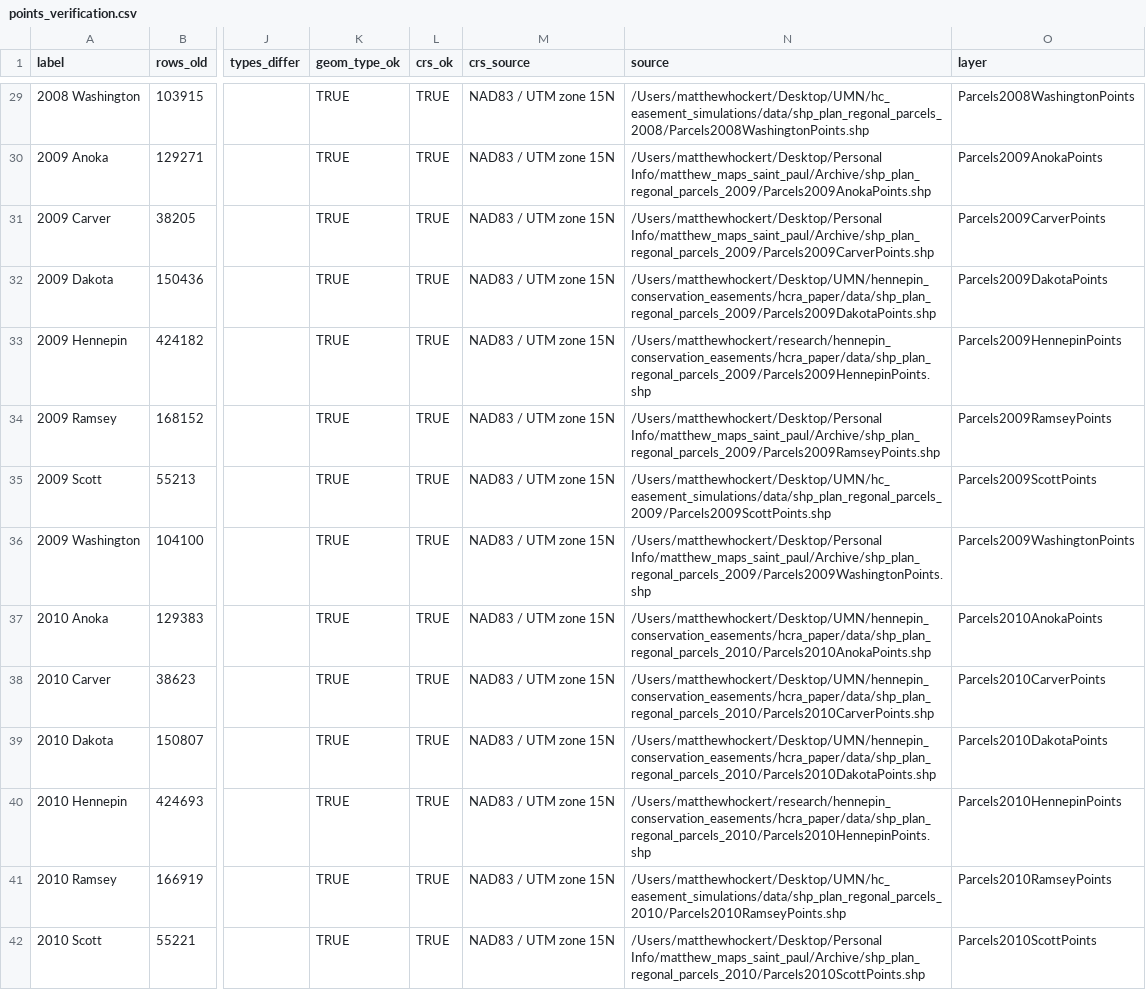
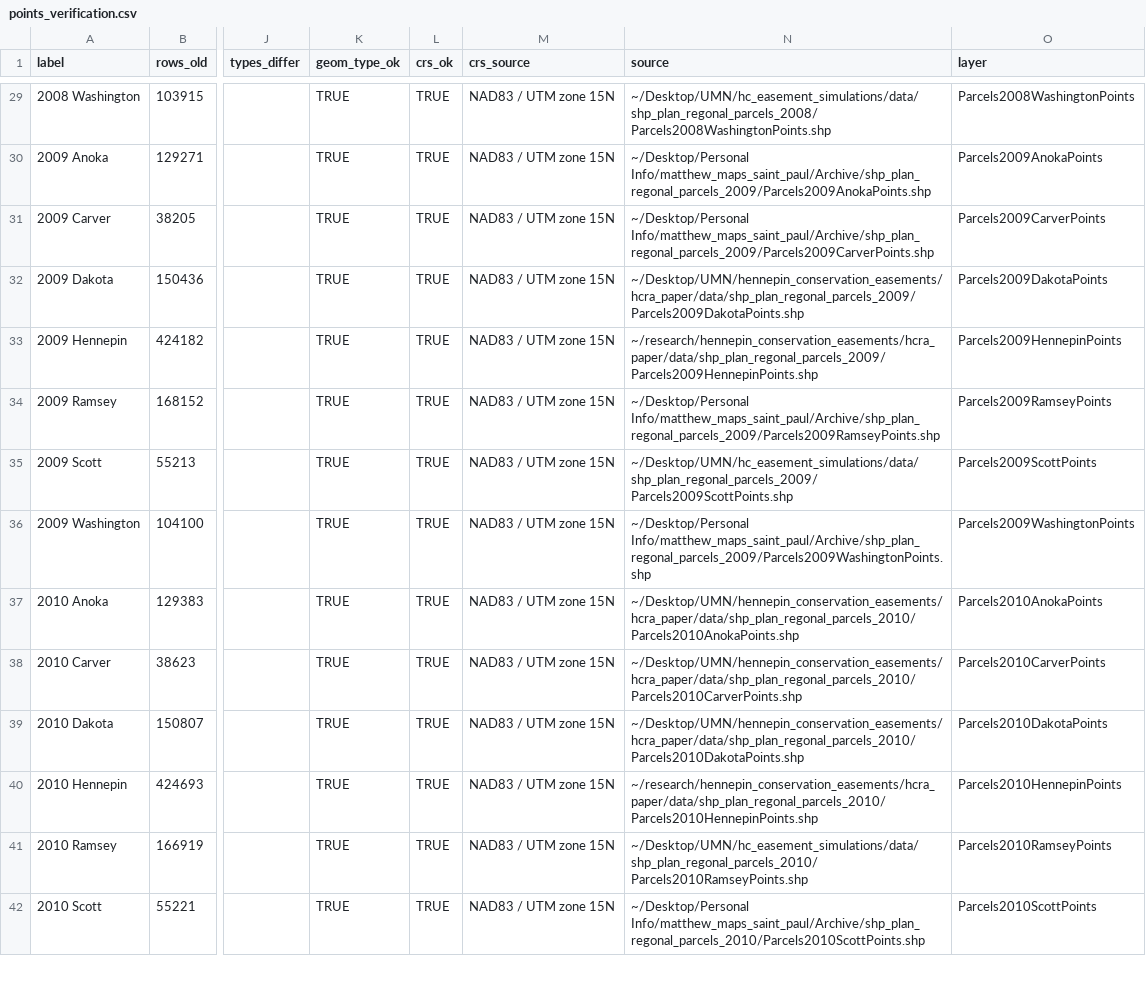
Before and after one commit to MatthewHockert/parcel_data, a CSV file: docs/points_verification.csv, drawn as a sheet; only a part is shown, gaps mark what is left out; the diff covers the shown part only; the diff names each change by its address in the sheet, - before the commit and + after, or states it on an @@ line.

```diff
--- a/docs/points_verification.csv
+++ b/docs/points_verification.csv
-N29 (source): /Users/matthewhockert/Desktop/UMN/hc_easement_simulations/data/shp_plan_regonal_parcels_2008/Parcels2008WashingtonPoints.shp
+N29 (source): ~/Desktop/UMN/hc_easement_simulations/data/shp_plan_regonal_parcels_2008/Parcels2008WashingtonPoints.shp
-N30 (source): /Users/matthewhockert/Desktop/Personal Info/matthew_maps_saint_paul/Archive/shp_plan_regonal_parcels_2009/Parcels2009AnokaPoints.shp
+N30 (source): ~/Desktop/Personal Info/matthew_maps_saint_paul/Archive/shp_plan_regonal_parcels_2009/Parcels2009AnokaPoints.shp
-N31 (source): /Users/matthewhockert/Desktop/Personal Info/matthew_maps_saint_paul/Archive/shp_plan_regonal_parcels_2009/Parcels2009CarverPoints.shp
+N31 (source): ~/Desktop/Personal Info/matthew_maps_saint_paul/Archive/shp_plan_regonal_parcels_2009/Parcels2009CarverPoints.shp
-N32 (source): /Users/matthewhockert/Desktop/UMN/hennepin_conservation_easements/hcra_paper/data/shp_plan_regonal_parcels_2009/Parcels2009DakotaPoints.shp
+N32 (source): ~/Desktop/UMN/hennepin_conservation_easements/hcra_paper/data/shp_plan_regonal_parcels_2009/Parcels2009DakotaPoints.shp
-N33 (source): /Users/matthewhockert/research/hennepin_conservation_easements/hcra_paper/data/shp_plan_regonal_parcels_2009/Parcels2009HennepinPoints.shp
+N33 (source): ~/research/hennepin_conservation_easements/hcra_paper/data/shp_plan_regonal_parcels_2009/Parcels2009HennepinPoints.shp
-N34 (source): /Users/matthewhockert/Desktop/Personal Info/matthew_maps_saint_paul/Archive/shp_plan_regonal_parcels_2009/Parcels2009RamseyPoints.shp
+N34 (source): ~/Desktop/Personal Info/matthew_maps_saint_paul/Archive/shp_plan_regonal_parcels_2009/Parcels2009RamseyPoints.shp
-N35 (source): /Users/matthewhockert/Desktop/UMN/hc_easement_simulations/data/shp_plan_regonal_parcels_2009/Parcels2009ScottPoints.shp
+N35 (source): ~/Desktop/UMN/hc_easement_simulations/data/shp_plan_regonal_parcels_2009/Parcels2009ScottPoints.shp
-N36 (source): /Users/matthewhockert/Desktop/Personal Info/matthew_maps_saint_paul/Archive/shp_plan_regonal_parcels_2009/Parcels2009WashingtonPoints.shp
+N36 (source): ~/Desktop/Personal Info/matthew_maps_saint_paul/Archive/shp_plan_regonal_parcels_2009/Parcels2009WashingtonPoints.shp
-N37 (source): /Users/matthewhockert/Desktop/UMN/hennepin_conservation_easements/hcra_paper/data/shp_plan_regonal_parcels_2010/Parcels2010AnokaPoints.shp
+N37 (source): ~/Desktop/UMN/hennepin_conservation_easements/hcra_paper/data/shp_plan_regonal_parcels_2010/Parcels2010AnokaPoints.shp
-N38 (source): /Users/matthewhockert/Desktop/UMN/hennepin_conservation_easements/hcra_paper/data/shp_plan_regonal_parcels_2010/Parcels2010CarverPoints.shp
+N38 (source): ~/Desktop/UMN/hennepin_conservation_easements/hcra_paper/data/shp_plan_regonal_parcels_2010/Parcels2010CarverPoints.shp
-N39 (source): /Users/matthewhockert/Desktop/UMN/hennepin_conservation_easements/hcra_paper/data/shp_plan_regonal_parcels_2010/Parcels2010DakotaPoints.shp
+N39 (source): ~/Desktop/UMN/hennepin_conservation_easements/hcra_paper/data/shp_plan_regonal_parcels_2010/Parcels2010DakotaPoints.shp
-N40 (source): /Users/matthewhockert/research/hennepin_conservation_easements/hcra_paper/data/shp_plan_regonal_parcels_2010/Parcels2010HennepinPoints.shp
+N40 (source): ~/research/hennepin_conservation_easements/hcra_paper/data/shp_plan_regonal_parcels_2010/Parcels2010HennepinPoints.shp
-N41 (source): /Users/matthewhockert/Desktop/UMN/hc_easement_simulations/data/shp_plan_regonal_parcels_2010/Parcels2010RamseyPoints.shp
+N41 (source): ~/Desktop/UMN/hc_easement_simulations/data/shp_plan_regonal_parcels_2010/Parcels2010RamseyPoints.shp
-N42 (source): /Users/matthewhockert/Desktop/Personal Info/matthew_maps_saint_paul/Archive/shp_plan_regonal_parcels_2010/Parcels2010ScottPoints.shp
+N42 (source): ~/Desktop/Personal Info/matthew_maps_saint_paul/Archive/shp_plan_regonal_parcels_2010/Parcels2010ScottPoints.shp
```
Also changed, not shown: 133 edited cells elsewhere in this file, docs/points_sources.csv, verification/HCRA_results.csv, 45 other files.
